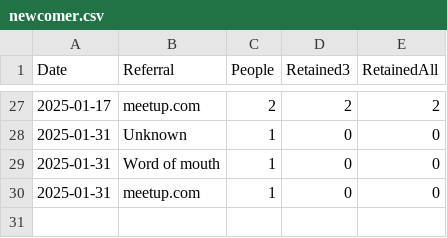
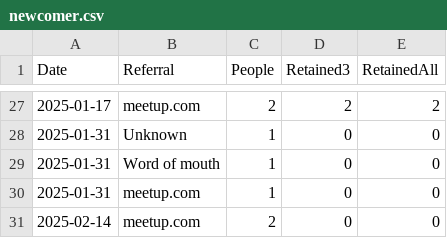
Before and after one commit to omarkohl/rationality-freiburg.de, a CSV file: statistics/data/newcomer.csv, drawn as a sheet; only a part is shown, gaps mark what is left out; the diff names each change by its address in the sheet, - before the commit and + after, or states it on an @@ line.

```diff
--- a/statistics/data/newcomer.csv
+++ b/statistics/data/newcomer.csv
+row 31: 2025-02-14 | meetup.com | 2 | 0 | 0
```
Also changed, not shown: statistics/data/attendance.csv, statistics/data/feedback.csv, 23 other files.
